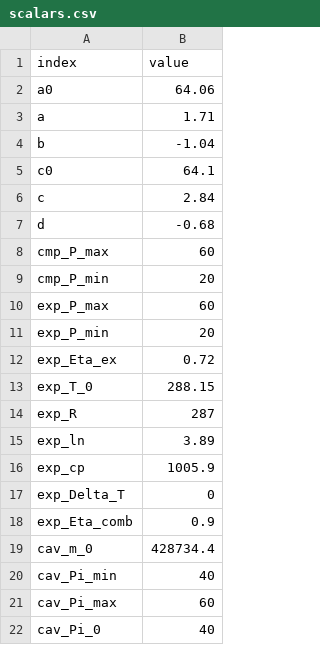
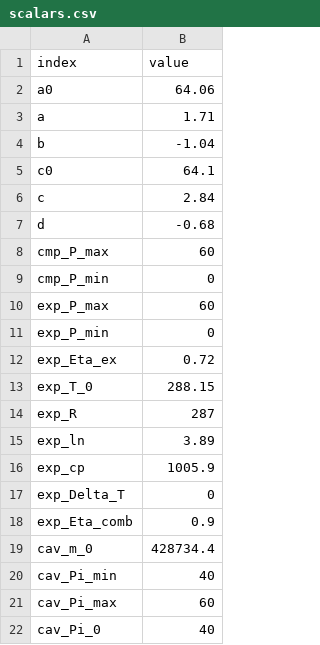
Before and after one commit to ckaldemeyer/caes_model_angus, a CSV file: scalars.csv, drawn as a sheet.

```diff
--- a/scalars.csv
+++ b/scalars.csv
@@ -8,5 +8,5 @@ d,-0.68
 cmp_P_max,60
-cmp_P_min,20
+cmp_P_min,0
 exp_P_max,60
-exp_P_min,20
+exp_P_min,0
 exp_Eta_ex,0.72
```
Also changed, not shown: 2 other files.
